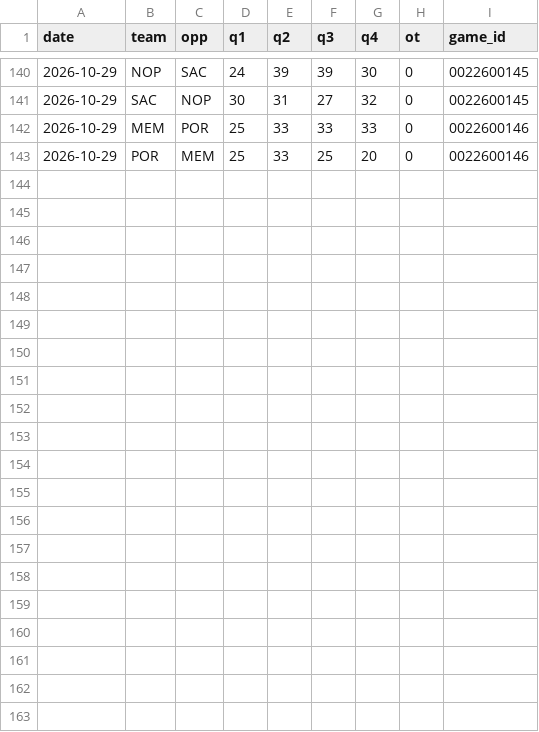
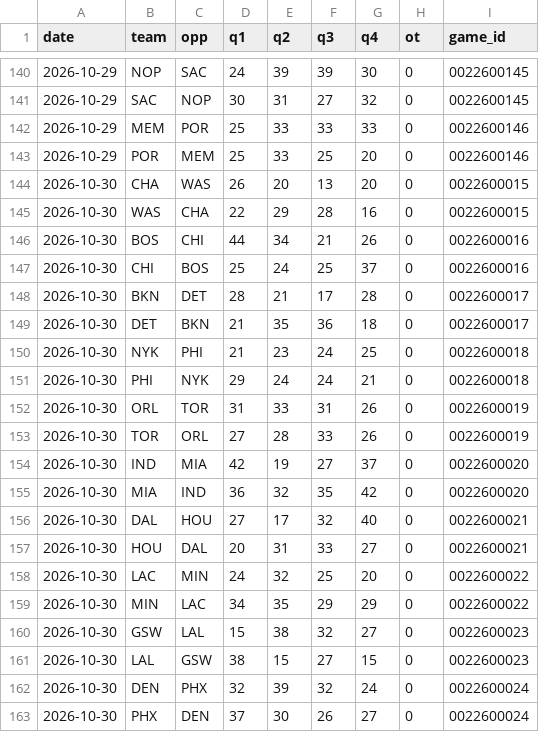
Before and after one commit to Stots714/lakers-tracker, a CSV file: data/nba/league_quarters.csv, drawn as a sheet; only a part is shown, gaps mark what is left out.

```diff
--- a/data/nba/league_quarters.csv
+++ b/data/nba/league_quarters.csv
@@ -143 +143,21 @@ date,team,opp,q1,q2,q3,q4,ot,game_id
 2026-10-29,POR,MEM,25,33,25,20,0,0022600146
+2026-10-30,CHA,WAS,26,20,13,20,0,0022600015
+2026-10-30,WAS,CHA,22,29,28,16,0,0022600015
+2026-10-30,BOS,CHI,44,34,21,26,0,0022600016
+2026-10-30,CHI,BOS,25,24,25,37,0,0022600016
+2026-10-30,BKN,DET,28,21,17,28,0,0022600017
+2026-10-30,DET,BKN,21,35,36,18,0,0022600017
+2026-10-30,NYK,PHI,21,23,24,25,0,0022600018
+2026-10-30,PHI,NYK,29,24,24,21,0,0022600018
+2026-10-30,ORL,TOR,31,33,31,26,0,0022600019
+2026-10-30,TOR,ORL,27,28,33,26,0,0022600019
+2026-10-30,IND,MIA,42,19,27,37,0,0022600020
+2026-10-30,MIA,IND,36,32,35,42,0,0022600020
+2026-10-30,DAL,HOU,27,17,32,40,0,0022600021
+2026-10-30,HOU,DAL,20,31,33,27,0,0022600021
+2026-10-30,LAC,MIN,24,32,25,20,0,0022600022
+2026-10-30,MIN,LAC,34,35,29,29,0,0022600022
+2026-10-30,GSW,LAL,15,38,32,27,0,0022600023
+2026-10-30,LAL,GSW,38,15,27,15,0,0022600023
+2026-10-30,DEN,PHX,32,39,32,24,0,0022600024
+2026-10-30,PHX,DEN,37,30,26,27,0,0022600024
```
Also changed, not shown: data/nba/league_box.csv, data/nba/league_extras.csv, 23 other files.
